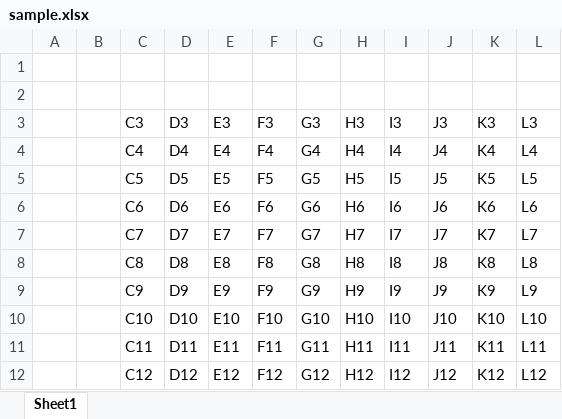
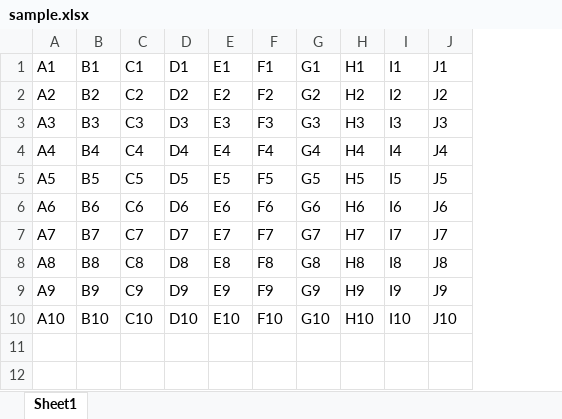
Before and after one commit to sustachio/exel, an Excel workbook: sample.xlsx, sheet Sheet1, drawn as a sheet; values as stored, in another font and other column widths than the file's, no borders; removed rows and columns are numbered as before the commit, all else as after; the diff names each change by its address in the sheet, - before the commit and + after, or states it on an @@ line.

```diff
--- a/sample.xlsx (sheet Sheet1)
+++ b/sample.xlsx (sheet Sheet1)
-column A, empty
-column B, empty
+column A, rows 1-10: A1 | A2 | A3 | A4 | A5 | A6 | A7 | A8 | A9 | A10
+column B, rows 1-10: B1 | B2 | B3 | B4 | B5 | B6 | B7 | B8 | B9 | B10
-column K, rows 3-10: K3 | K4 | K5 | K6 | K7 | K8 | K9 | K10
-column L, rows 3-10: L3 | L4 | L5 | L6 | L7 | L8 | L9 | L10
-row 1: (empty)
+row 1: A1 | B1 | C1 | D1 | E1 | F1 | G1 | H1 | I1 | J1
-row 2: (empty)
+row 2: A2 | B2 | C2 | D2 | E2 | F2 | G2 | H2 | I2 | J2
-row 11:  |  | C11 | D11 | E11 | F11 | G11 | H11 | I11 | J11 | K11 | L11
-row 12:  |  | C12 | D12 | E12 | F12 | G12 | H12 | I12 | J12 | K12 | L12
```
Also changed, not shown: 3 other files.
